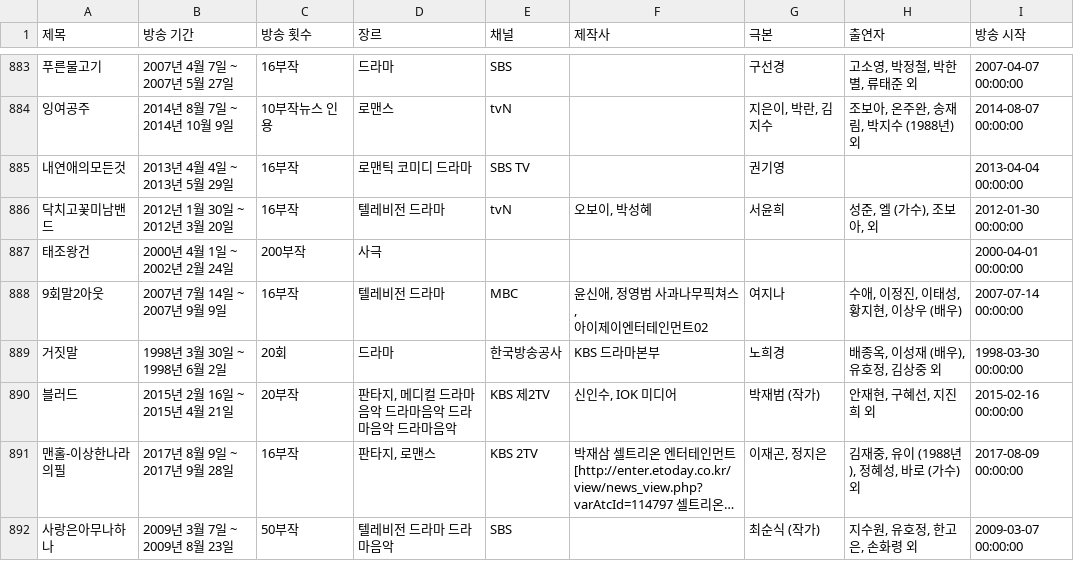
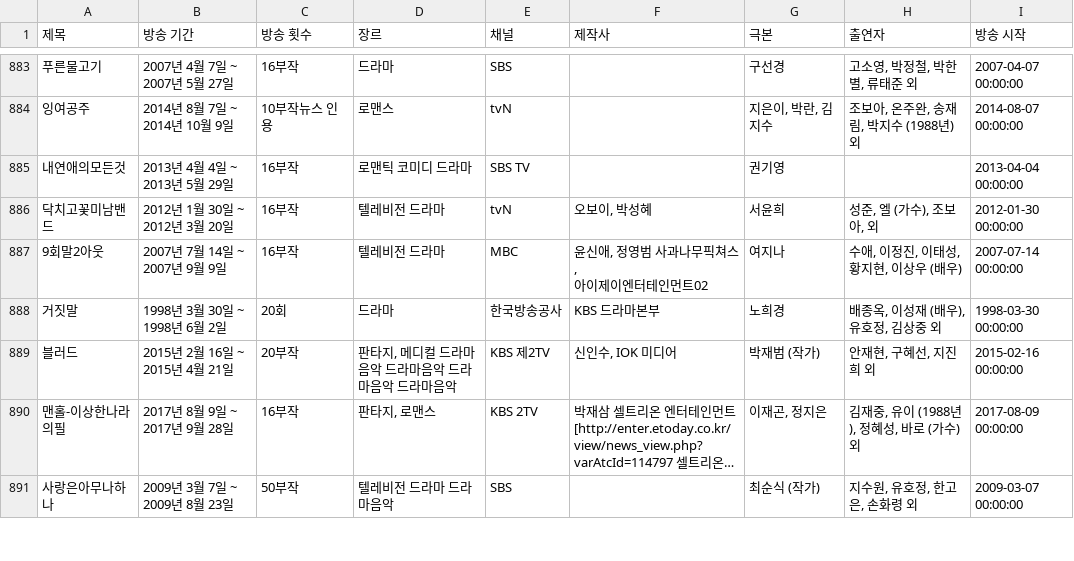
Before and after one commit to MaybeS/DramaDatabase, a CSV file: results/wikipedia.csv, drawn as a sheet; only a part is shown, gaps mark what is left out; long unchanged cells end in …; the diff names each change by its address in the sheet, - before the commit and + after, or states it on an @@ line.

Commit message:
Fix parse-table order

```diff
--- a/results/wikipedia.csv
+++ b/results/wikipedia.csv
-row 887: 태조왕건 | 2000년 4월 1일 ~ 2002년 2월 24일 | 200부작 | 사극 |  |  |  |  | 2000-04-01 00:00:00
```
Also changed, not shown: 2 other files.
